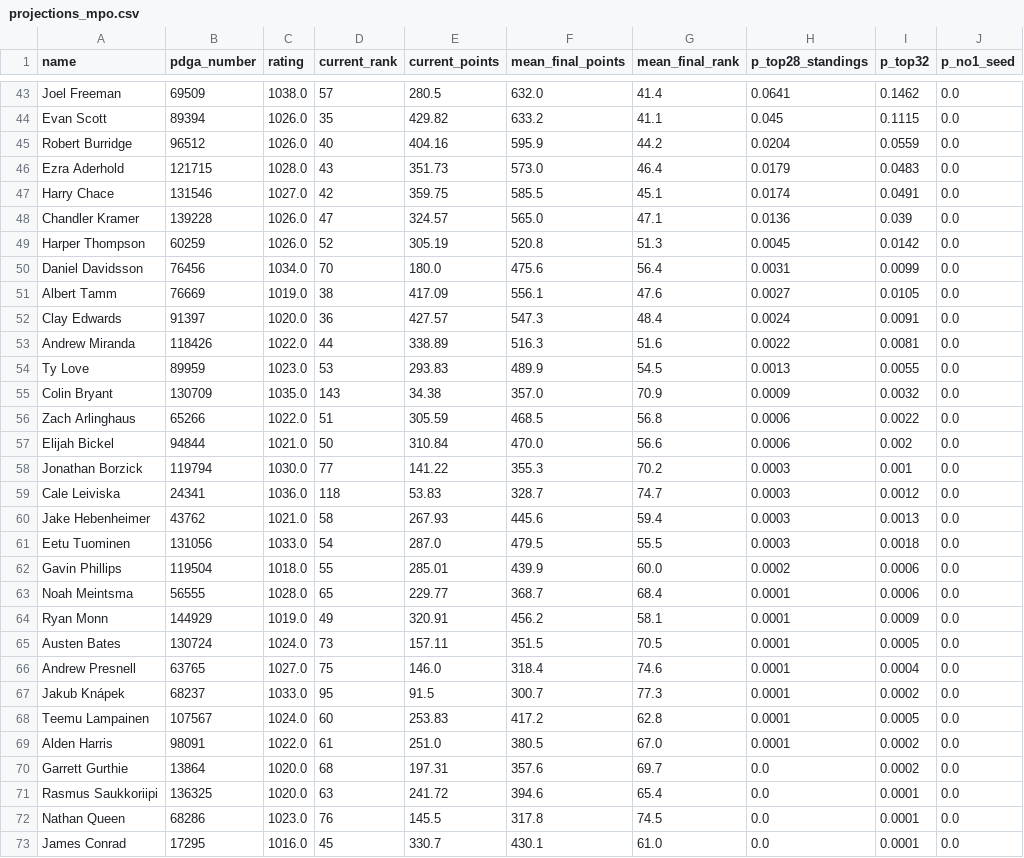
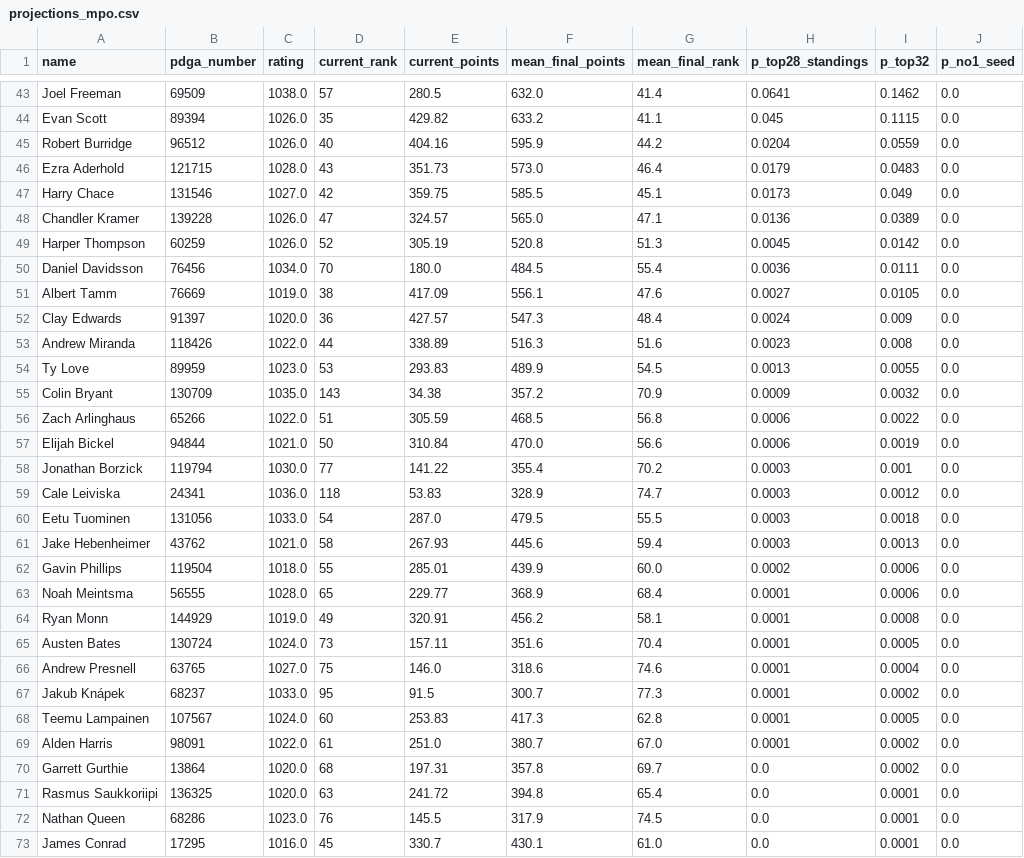
Before and after one commit to dgoodenough/discgolf, a CSV file: results/2026/projections_mpo.csv, drawn as a sheet; only a part is shown, gaps mark what is left out; the diff covers the shown part only.

```diff
--- a/results/2026/projections_mpo.csv
+++ b/results/2026/projections_mpo.csv
@@ -46,28 +46,28 @@ Robert Burridge,96512,1026.0,40,404.16,595.9,44.2,0.0204,0.0559,0.0
 Ezra Aderhold,121715,1028.0,43,351.73,573.0,46.4,0.0179,0.0483,0.0
-Harry Chace,131546,1027.0,42,359.75,585.5,45.1,0.0174,0.0491,0.0
-Chandler Kramer,139228,1026.0,47,324.57,565.0,47.1,0.0136,0.039,0.0
+Harry Chace,131546,1027.0,42,359.75,585.5,45.1,0.0173,0.049,0.0
+Chandler Kramer,139228,1026.0,47,324.57,565.0,47.1,0.0136,0.0389,0.0
 Harper Thompson,60259,1026.0,52,305.19,520.8,51.3,0.0045,0.0142,0.0
-Daniel Davidsson,76456,1034.0,70,180.0,475.6,56.4,0.0031,0.0099,0.0
+Daniel Davidsson,76456,1034.0,70,180.0,484.5,55.4,0.0036,0.0111,0.0
 Albert Tamm,76669,1019.0,38,417.09,556.1,47.6,0.0027,0.0105,0.0
-Clay Edwards,91397,1020.0,36,427.57,547.3,48.4,0.0024,0.0091,0.0
-Andrew Miranda,118426,1022.0,44,338.89,516.3,51.6,0.0022,0.0081,0.0
+Clay Edwards,91397,1020.0,36,427.57,547.3,48.4,0.0024,0.009,0.0
+Andrew Miranda,118426,1022.0,44,338.89,516.3,51.6,0.0023,0.008,0.0
 Ty Love,89959,1023.0,53,293.83,489.9,54.5,0.0013,0.0055,0.0
-Colin Bryant,130709,1035.0,143,34.38,357.0,70.9,0.0009,0.0032,0.0
+Colin Bryant,130709,1035.0,143,34.38,357.2,70.9,0.0009,0.0032,0.0
 Zach Arlinghaus,65266,1022.0,51,305.59,468.5,56.8,0.0006,0.0022,0.0
-Elijah Bickel,94844,1021.0,50,310.84,470.0,56.6,0.0006,0.002,0.0
-Jonathan Borzick,119794,1030.0,77,141.22,355.3,70.2,0.0003,0.001,0.0
-Cale Leiviska,24341,1036.0,118,53.83,328.7,74.7,0.0003,0.0012,0.0
+Elijah Bickel,94844,1021.0,50,310.84,470.0,56.6,0.0006,0.0019,0.0
+Jonathan Borzick,119794,1030.0,77,141.22,355.4,70.2,0.0003,0.001,0.0
+Cale Leiviska,24341,1036.0,118,53.83,328.9,74.7,0.0003,0.0012,0.0
+Eetu Tuominen,131056,1033.0,54,287.0,479.5,55.5,0.0003,0.0018,0.0
 Jake Hebenheimer,43762,1021.0,58,267.93,445.6,59.4,0.0003,0.0013,0.0
-Eetu Tuominen,131056,1033.0,54,287.0,479.5,55.5,0.0003,0.0018,0.0
 Gavin Phillips,119504,1018.0,55,285.01,439.9,60.0,0.0002,0.0006,0.0
-Noah Meintsma,56555,1028.0,65,229.77,368.7,68.4,0.0001,0.0006,0.0
-Ryan Monn,144929,1019.0,49,320.91,456.2,58.1,0.0001,0.0009,0.0
-Austen Bates,130724,1024.0,73,157.11,351.5,70.5,0.0001,0.0005,0.0
-Andrew Presnell,63765,1027.0,75,146.0,318.4,74.6,0.0001,0.0004,0.0
+Noah Meintsma,56555,1028.0,65,229.77,368.9,68.4,0.0001,0.0006,0.0
+Ryan Monn,144929,1019.0,49,320.91,456.2,58.1,0.0001,0.0008,0.0
+Austen Bates,130724,1024.0,73,157.11,351.6,70.4,0.0001,0.0005,0.0
+Andrew Presnell,63765,1027.0,75,146.0,318.6,74.6,0.0001,0.0004,0.0
 Jakub Knápek,68237,1033.0,95,91.5,300.7,77.3,0.0001,0.0002,0.0
-Teemu Lampainen,107567,1024.0,60,253.83,417.2,62.8,0.0001,0.0005,0.0
-Alden Harris,98091,1022.0,61,251.0,380.5,67.0,0.0001,0.0002,0.0
-Garrett Gurthie,13864,1020.0,68,197.31,357.6,69.7,0.0,0.0002,0.0
-Rasmus Saukkoriipi,136325,1020.0,63,241.72,394.6,65.4,0.0,0.0001,0.0
-Nathan Queen,68286,1023.0,76,145.5,317.8,74.5,0.0,0.0001,0.0
+Teemu Lampainen,107567,1024.0,60,253.83,417.3,62.8,0.0001,0.0005,0.0
+Alden Harris,98091,1022.0,61,251.0,380.7,67.0,0.0001,0.0002,0.0
+Garrett Gurthie,13864,1020.0,68,197.31,357.8,69.7,0.0,0.0002,0.0
+Rasmus Saukkoriipi,136325,1020.0,63,241.72,394.8,65.4,0.0,0.0001,0.0
+Nathan Queen,68286,1023.0,76,145.5,317.9,74.5,0.0,0.0001,0.0
 James Conrad,17295,1016.0,45,330.7,430.1,61.0,0.0,0.0001,0.0
```
Also changed, not shown: 63 edited cells elsewhere in this file, 3 other files.
